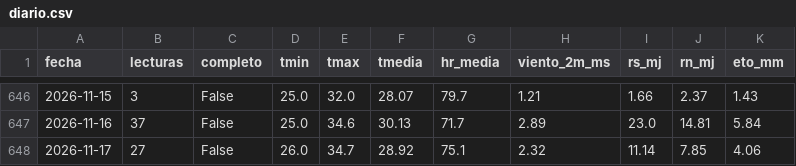
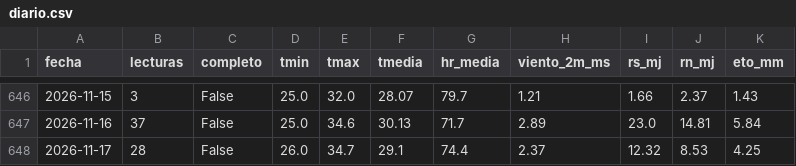
Before and after one commit to cecasp/cecasp, a CSV file: data/diario.csv, drawn as a sheet; only a part is shown, gaps mark what is left out.

Commit message:
Nuevas lecturas

```diff
--- a/data/diario.csv
+++ b/data/diario.csv
@@ -647,2 +647,2 @@ fecha,lecturas,completo,tmin,tmax,tmedia,hr_media,viento_2m_ms,rs_mj,rn_mj,eto_m
 2026-11-16,37,False,25.0,34.6,30.13,71.7,2.89,23.0,14.81,5.84
-2026-11-17,27,False,26.0,34.7,28.92,75.1,2.32,11.14,7.85,4.06
+2026-11-17,28,False,26.0,34.7,29.1,74.4,2.37,12.32,8.53,4.25
```
Also changed, not shown: data/etc_diaria.csv, 2 other files.
